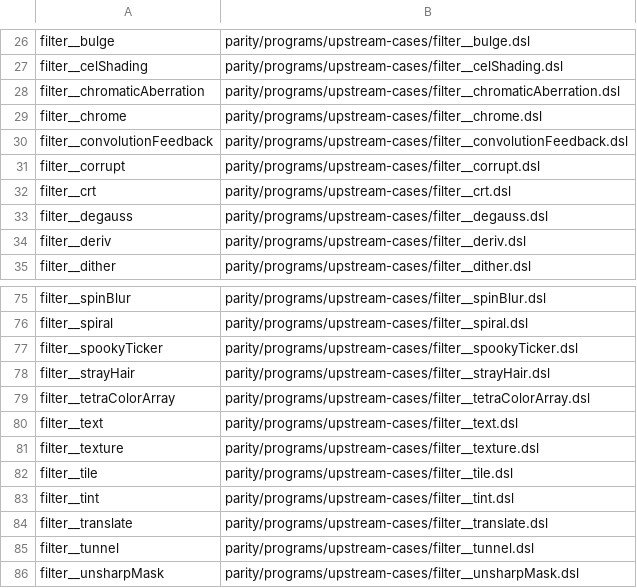
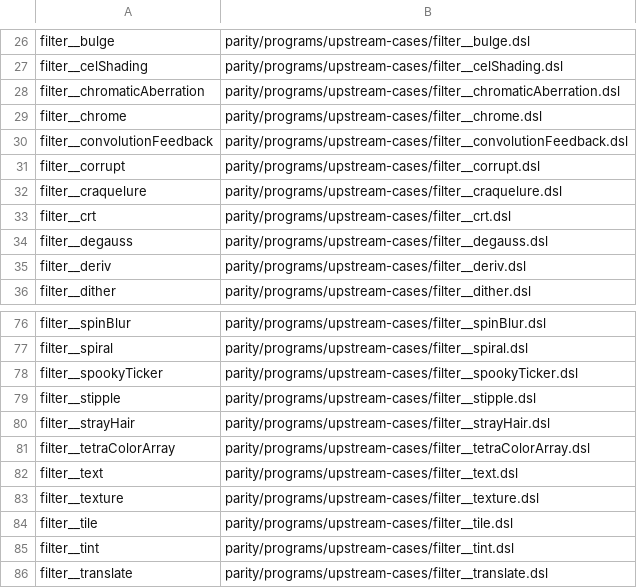
Before and after one commit to noisefactorllc/noisemaker-for-unity, a TSV file: parity/programs/upstream-cases/manifest.tsv, drawn as a sheet; only a part is shown, gaps mark what is left out; the shorter side is filled out with more unchanged rows.

```diff
--- a/parity/programs/upstream-cases/manifest.tsv
+++ b/parity/programs/upstream-cases/manifest.tsv
@@ -31,2 +31,3 @@ filter__convolutionFeedback	parity/programs/upstream-cases/filter__convolutionFe
 filter__corrupt	parity/programs/upstream-cases/filter__corrupt.dsl
+filter__craquelure	parity/programs/upstream-cases/filter__craquelure.dsl
 filter__crt	parity/programs/upstream-cases/filter__crt.dsl
@@ -77,2 +78,3 @@ filter__spiral	parity/programs/upstream-cases/filter__spiral.dsl
 filter__spookyTicker	parity/programs/upstream-cases/filter__spookyTicker.dsl
+filter__stipple	parity/programs/upstream-cases/filter__stipple.dsl
 filter__strayHair	parity/programs/upstream-cases/filter__strayHair.dsl
```
Also changed, not shown: 8 other files.
